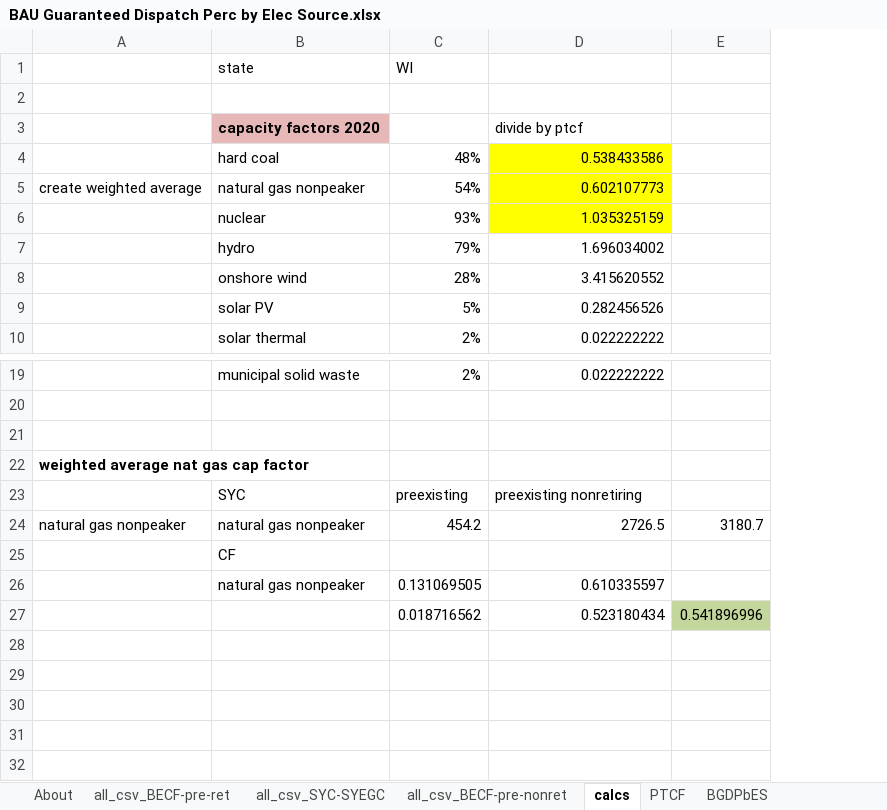
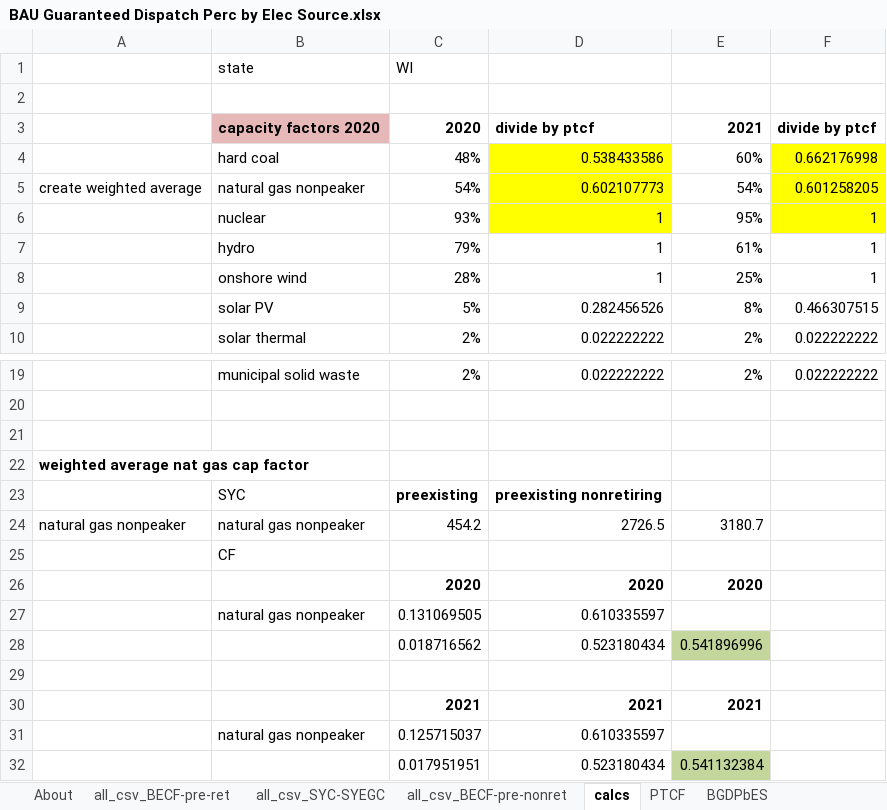
Before and after one commit to EnergyInnovation/eps-wisconsin, an Excel workbook: InputData/elec/BGDPbES/BAU Guaranteed Dispatch Perc by Elec Source.xlsx, sheet calcs, drawn as a sheet; only a part is shown, gaps mark what is left out; values as stored, in another font and other column widths than the file's, no borders; removed rows and columns are numbered as before the commit, all else as after; the diff names each change by its address in the sheet, - before the commit and + after, or states it on an @@ line.

```diff
--- a/InputData/elec/BGDPbES/BAU Guaranteed Dispatch Perc by Elec Source.xlsx (sheet calcs)
+++ b/InputData/elec/BGDPbES/BAU Guaranteed Dispatch Perc by Elec Source.xlsx (sheet calcs)
-column E, rows 24-27: 3180.7 |  |  | 0.541896996
+column E, rows 3-10: 2021 | 60% | 54% | 95% | 61% | 25% | 8% | 2%; rows 19-24: 2% |  |  |  |  | 3180.7; row 28: 0.541896996
+column F, rows 3-10: divide by ptcf | 0.662176998 | 0.601258205 | 1 | 1 | 1 | 0.466307515 | 0.022222222; row 19: 0.022222222
-C3: (empty)
+C3: 2020
-D3 bold: off
+D3 bold: on
-D6: 1.035325159
+D6: 1
-D7: 1.696034002
+D7: 1
-D8: 3.415620552
+D8: 1
-C23:D23 bold: off
+C23:D23 bold: on
+row 26:  |  | 2020 | 2020 | 2020
+row 29: (empty)
+row 30:  |  | 2021 | 2021 | 2021
+row 31:  | natural gas nonpeaker | 0.125715037 | 0.610335597
+row 32:  |  | 0.017951951 | 0.523180434 | 0.541132384
```
Also changed, not shown: sheet all_csv_BECF-pre-ret, sheet BGDPbES, sheet About, formulas that keep their value, 4 other files.
